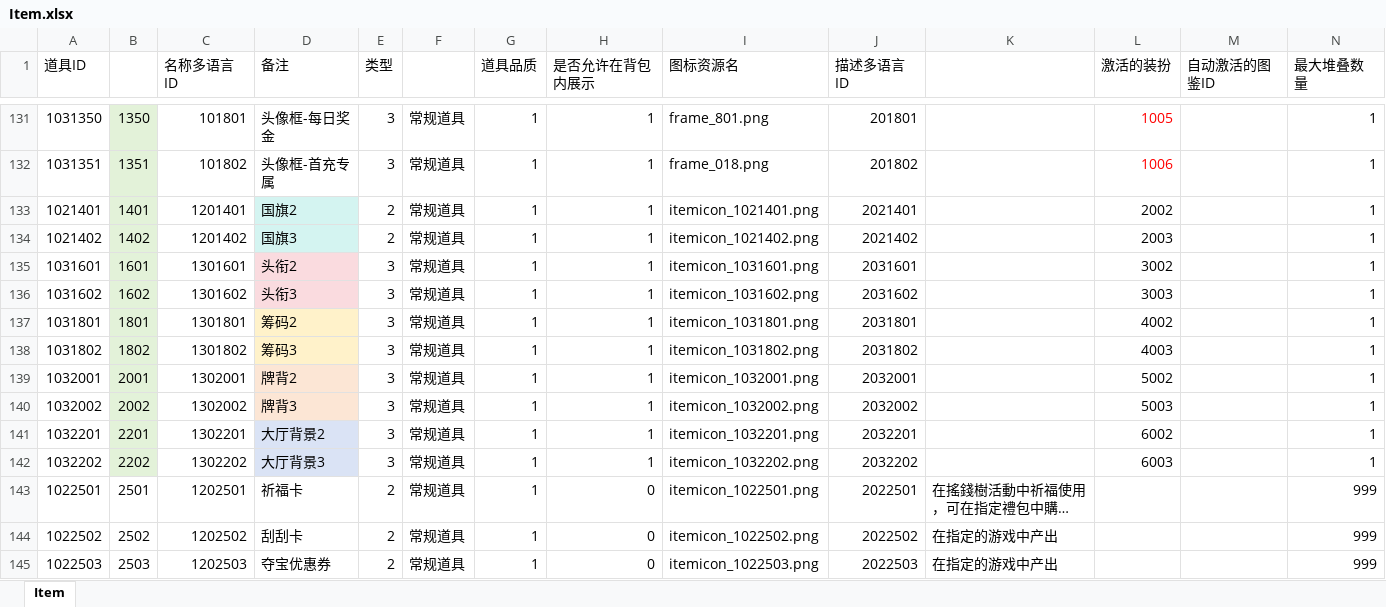
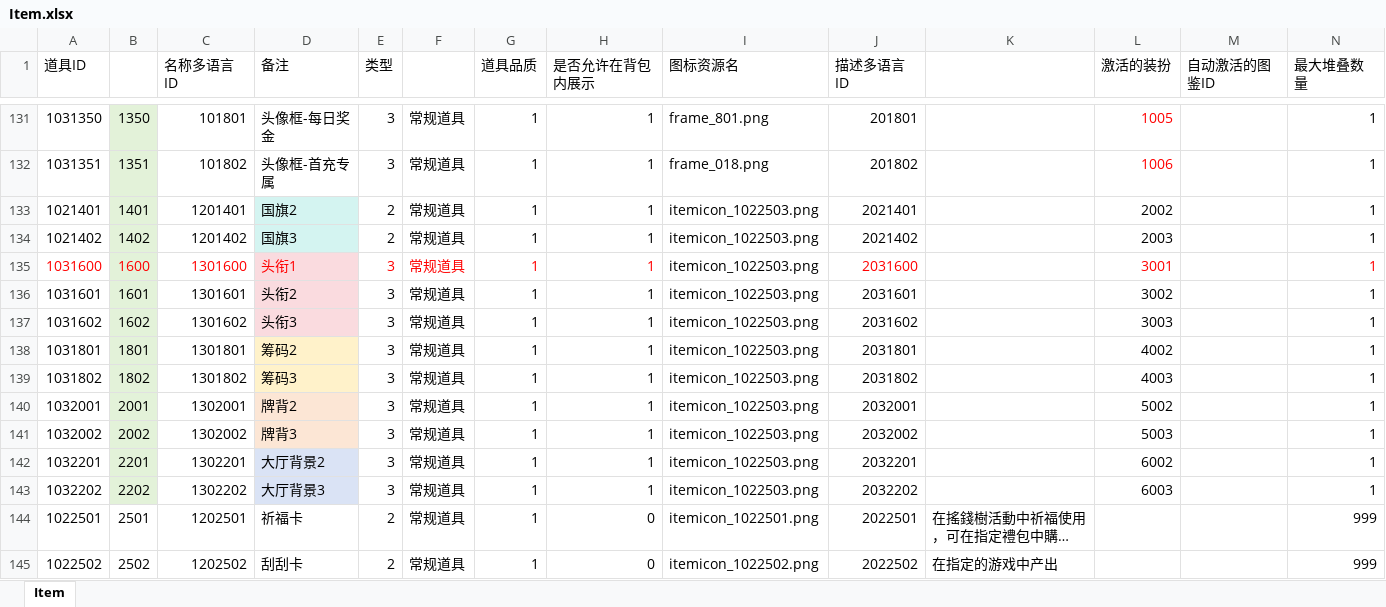
Before and after one commit to yanhailong/jjj_server, an Excel workbook: hall/resources/sample/Item.xlsx, sheet Item, drawn as a sheet; only a part is shown, gaps mark what is left out; the shorter side is filled out with more unchanged rows; long unchanged cells end in …; values as stored, in another font and other column widths than the file's, no borders; addresses are those after the commit; rows hold the shown columns only; the diff names each change by its address in the sheet, - before the commit and + after, or states it on an @@ line.

```diff
--- a/hall/resources/sample/Item.xlsx (sheet Item)
+++ b/hall/resources/sample/Item.xlsx (sheet Item)
-I133 (图标资源名): itemicon_1021401.png
+I133 (图标资源名): itemicon_1022503.png
-I134 (图标资源名): itemicon_1021402.png
+I134 (图标资源名): itemicon_1022503.png
+row 135: 1031600 | 1600 | 1301600 | 头衔1 | 3 | 常规道具 | 1 | 1 | itemicon_1022503.png | 2031600 |  | 3001 |  | 1
-I136 (图标资源名): itemicon_1031601.png
+I136 (图标资源名): itemicon_1022503.png
-I137 (图标资源名): itemicon_1031602.png
+I137 (图标资源名): itemicon_1022503.png
-I138 (图标资源名): itemicon_1031801.png
+I138 (图标资源名): itemicon_1022503.png
-I139 (图标资源名): itemicon_1031802.png
+I139 (图标资源名): itemicon_1022503.png
-I140 (图标资源名): itemicon_1032001.png
+I140 (图标资源名): itemicon_1022503.png
-I141 (图标资源名): itemicon_1032002.png
+I141 (图标资源名): itemicon_1022503.png
-I142 (图标资源名): itemicon_1032201.png
+I142 (图标资源名): itemicon_1022503.png
-I143 (图标资源名): itemicon_1032202.png
+I143 (图标资源名): itemicon_1022503.png
```
Also changed, not shown: hall/resources/sample/viplevel.xlsx, poker/resources/sample/Item.xlsx, 16 other files.
